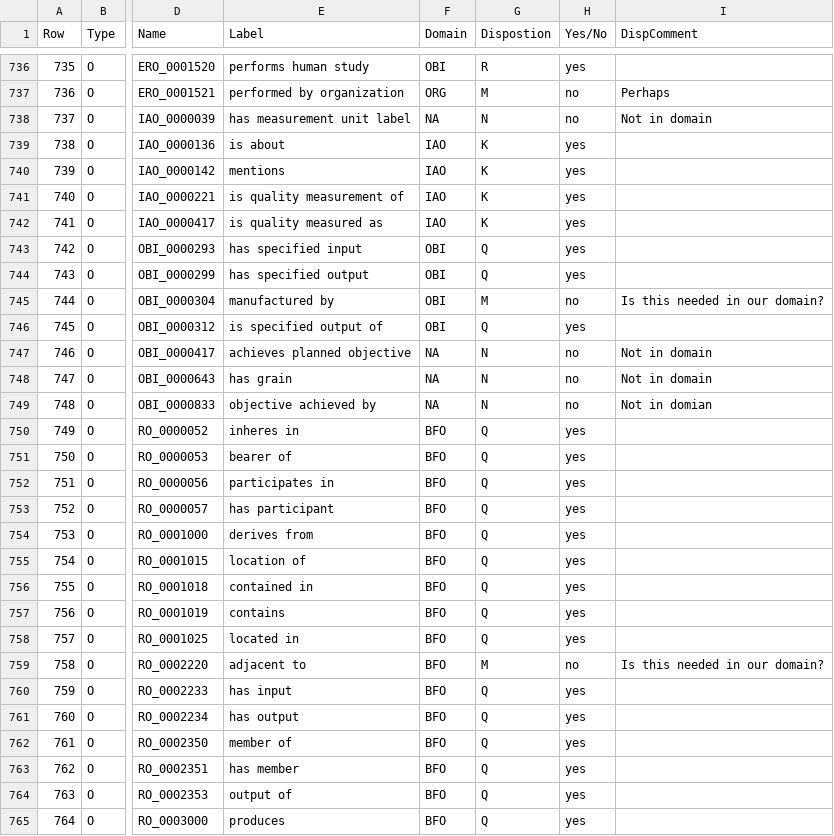
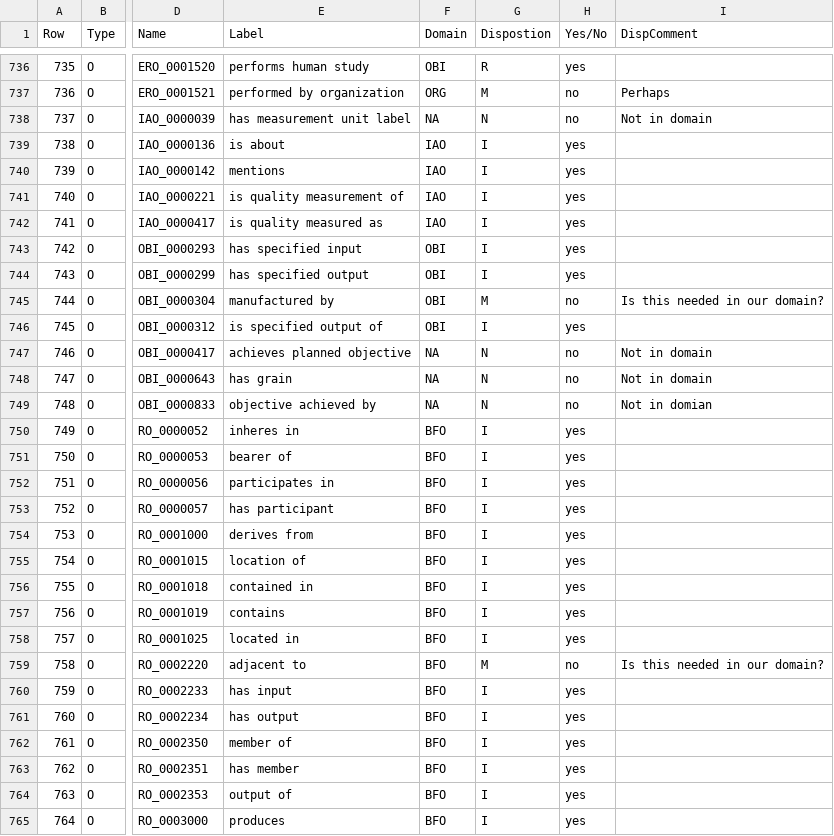
Before and after one commit to mconlon17/vivo-ontology-new, a TSV file: analysis/vivo-term-analysis.tsv, drawn as a sheet; only a part is shown, gaps mark what is left out; the diff covers the shown part only; the diff names each change by its address in the sheet, - before the commit and + after, or states it on an @@ line.

Commit message:
Update analysis http://purl.obolibrary.org/obo/IAO_0000031

```diff
--- a/analysis/vivo-term-analysis.tsv
+++ b/analysis/vivo-term-analysis.tsv
-G739:G742 (Dispostion): K
+G739:G742 (Dispostion): I
-G743:G744 (Dispostion): Q
+G743:G744 (Dispostion): I
-G746 (Dispostion): Q
+G746 (Dispostion): I
-G750:G758 (Dispostion): Q
+G750:G758 (Dispostion): I
-G760:G765 (Dispostion): Q
+G760:G765 (Dispostion): I
```
Also changed, not shown: 60 edited cells elsewhere in this file, 3 other files.
